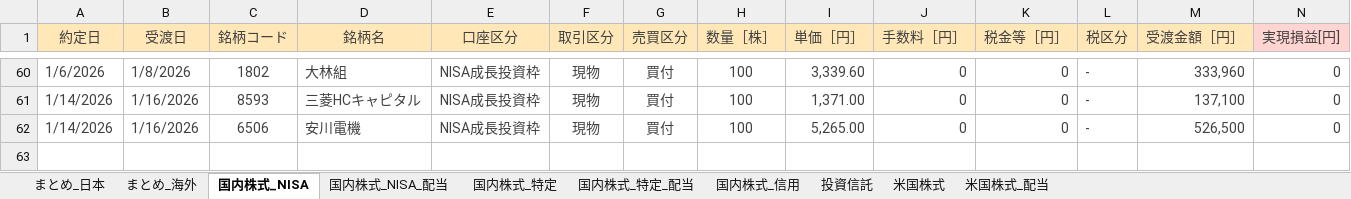
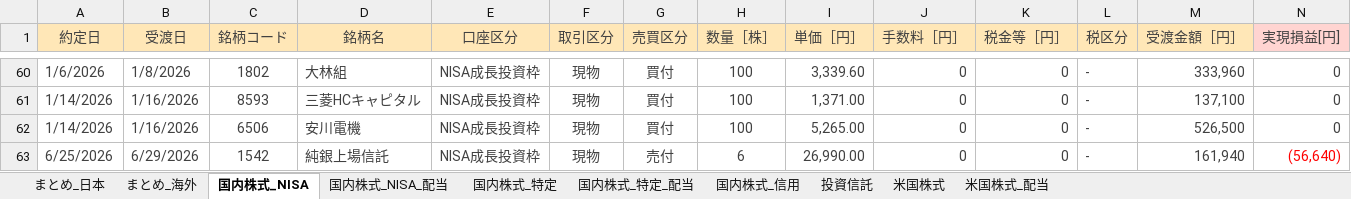
Before and after one commit to Shota0525/streamlit_stock_app, an Excel workbook: data/02_運用_rakuten.xlsx, sheet 国内株式_NISA, drawn as a sheet; only a part is shown, gaps mark what is left out; values as stored, in another font and other column widths than the file's, no borders; the diff names each change by its address in the sheet, - before the commit and + after, or states it on an @@ line.

```diff
--- a/data/02_運用_rakuten.xlsx (sheet 国内株式_NISA)
+++ b/data/02_運用_rakuten.xlsx (sheet 国内株式_NISA)
+row 63: 6/25/2026 | 6/29/2026 | 1542 | 純銀上場信託 | NISA成長投資枠 | 現物 | 売付 | 6 | 26,990.00 | 0 | 0 | - | 161,940 | (56,640)
```
Also changed, not shown: sheet 国内株式_特定, sheet 国内株式_NISA_配当, sheet 国内株式_特定_配当, sheet まとめ_日本, sheet 米国株式.
